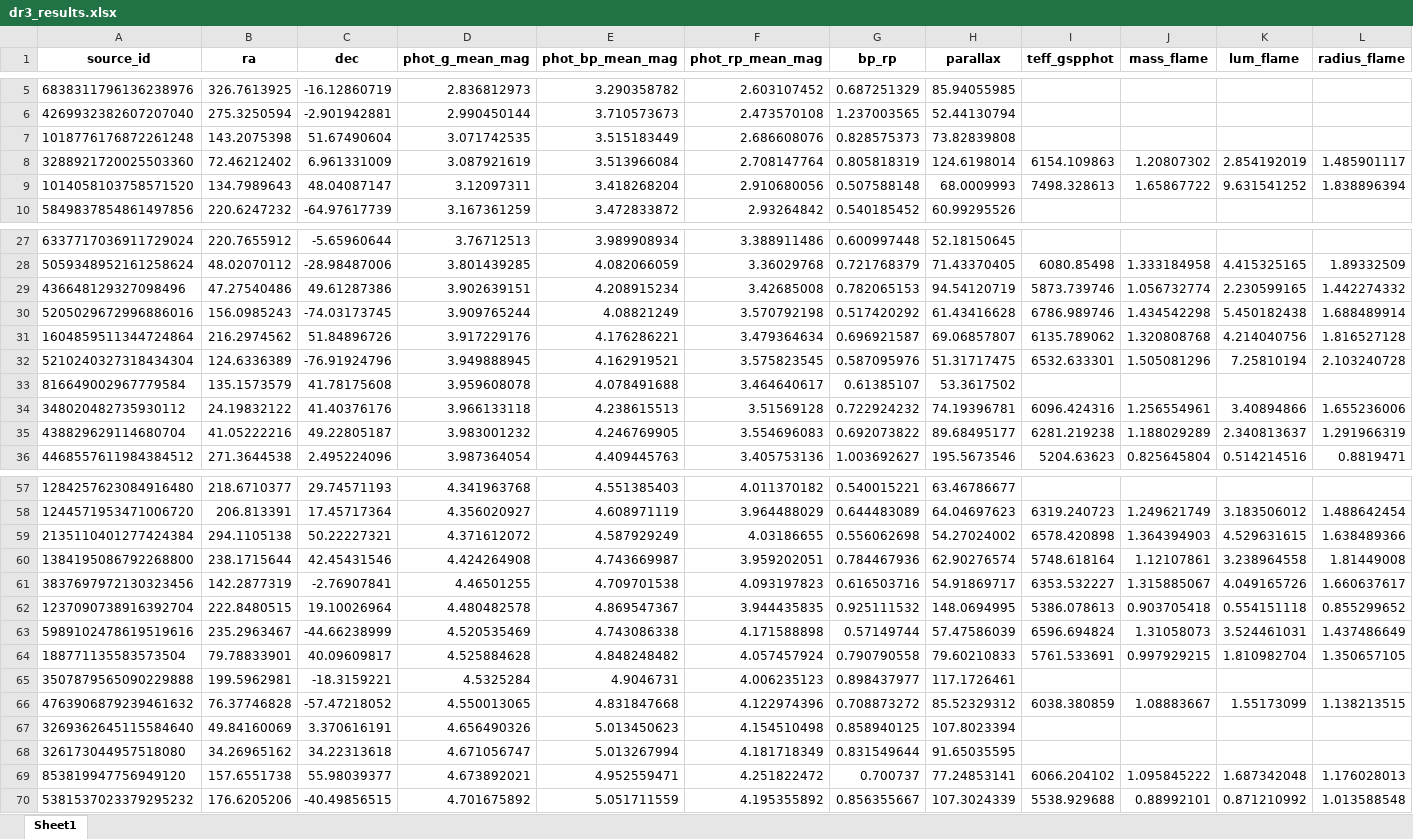
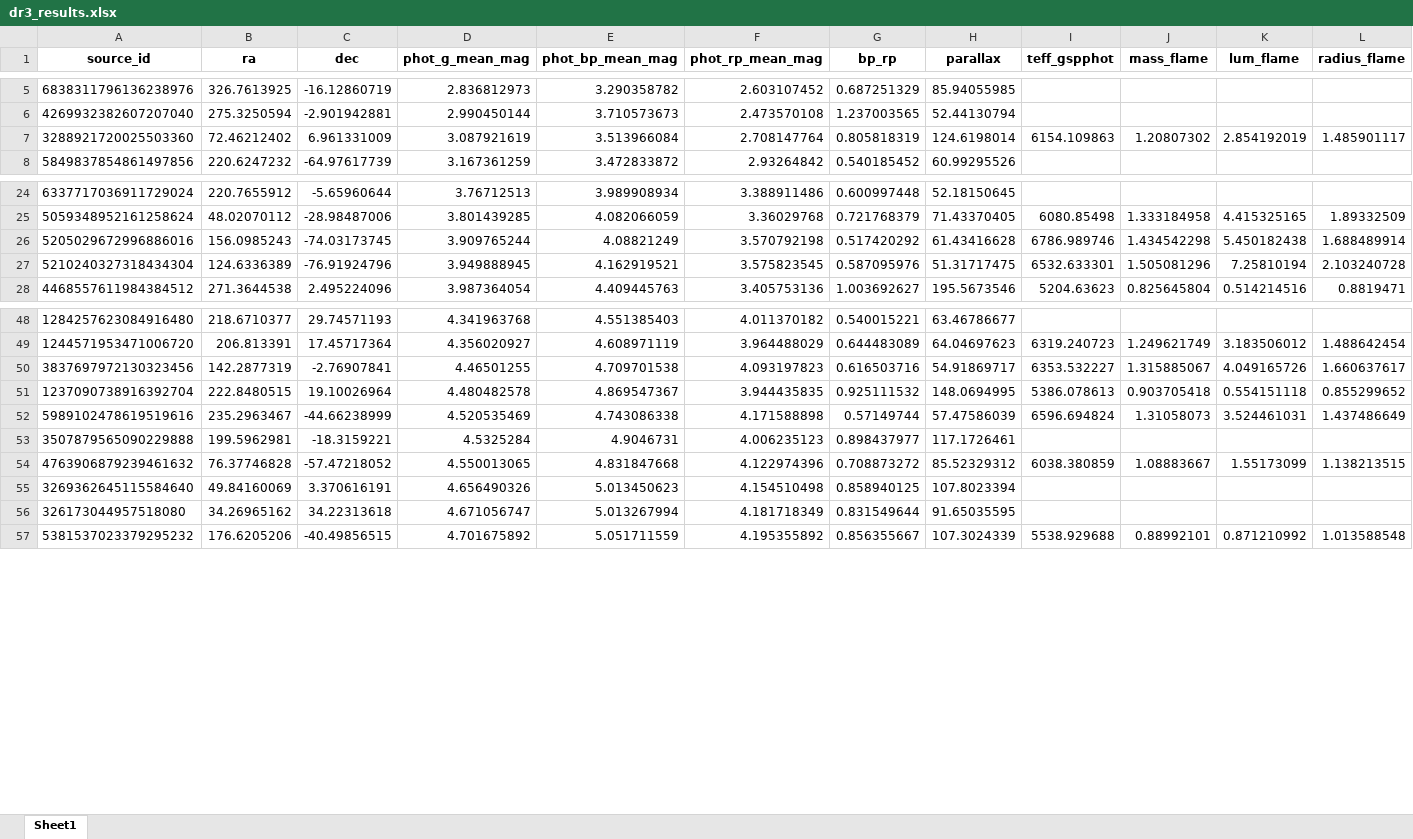
Before and after one commit to exoplanetsdk/2ES_target_selection, an Excel workbook: results/dr3_results.xlsx, sheet Sheet1, drawn as a sheet; only a part is shown, gaps mark what is left out; values as stored, in another font and other column widths than the file's, no borders; rows hold the shown columns only; the diff covers the shown part only; the diff names each change by its address in the sheet, - before the commit and + after, or states it on an @@ line.

```diff
--- a/results/dr3_results.xlsx (sheet Sheet1)
+++ b/results/dr3_results.xlsx (sheet Sheet1)
-row 7: 1018776176872261248 | 143.2075398 | 51.67490604 | 3.071742535 | 3.515183449 | 2.686608076 | 0.828575373 | 73.82839808
-row 9: 1014058103758571520 | 134.7989643 | 48.04087147 | 3.12097311 | 3.418268204 | 2.910680056 | 0.507588148 | 68.0009993 | 7498.328613 | 1.65867722 | 9.631541252 | 1.838896394
-row 29: 436648129327098496 | 47.27540486 | 49.61287386 | 3.902639151 | 4.208915234 | 3.42685008 | 0.782065153 | 94.54120719 | 5873.739746 | 1.056732774 | 2.230599165 | 1.442274332
-row 31: 1604859511344724864 | 216.2974562 | 51.84896726 | 3.917229176 | 4.176286221 | 3.479364634 | 0.696921587 | 69.06857807 | 6135.789062 | 1.320808768 | 4.214040756 | 1.816527128
-row 33: 816649002967779584 | 135.1573579 | 41.78175608 | 3.959608078 | 4.078491688 | 3.464640617 | 0.61385107 | 53.3617502
-row 34: 348020482735930112 | 24.19832122 | 41.40376176 | 3.966133118 | 4.238615513 | 3.51569128 | 0.722924232 | 74.19396781 | 6096.424316 | 1.256554961 | 3.40894866 | 1.655236006
-row 35: 438829629114680704 | 41.05222216 | 49.22805187 | 3.983001232 | 4.246769905 | 3.554696083 | 0.692073822 | 89.68495177 | 6281.219238 | 1.188029289 | 2.340813637 | 1.291966319
-row 59: 2135110401277424384 | 294.1105138 | 50.22227321 | 4.371612072 | 4.587929249 | 4.03186655 | 0.556062698 | 54.27024002 | 6578.420898 | 1.364394903 | 4.529631615 | 1.638489366
-row 60: 1384195086792268800 | 238.1715644 | 42.45431546 | 4.424264908 | 4.743669987 | 3.959202051 | 0.784467936 | 62.90276574 | 5748.618164 | 1.12107861 | 3.238964558 | 1.81449008
-row 64: 188771135583573504 | 79.78833901 | 40.09609817 | 4.525884628 | 4.848248482 | 4.057457924 | 0.790790558 | 79.60210833 | 5761.533691 | 0.997929215 | 1.810982704 | 1.350657105
-row 69: 853819947756949120 | 157.6551738 | 55.98039377 | 4.673892021 | 4.952559471 | 4.251822472 | 0.700737 | 77.24853141 | 6066.204102 | 1.095845222 | 1.687342048 | 1.176028013
```
Also changed, not shown: 50 removed rows elsewhere in this sheet, results/clean_merged_results.xlsx, results/combined_query_with_RV_precision.xlsx, 30 other files.
